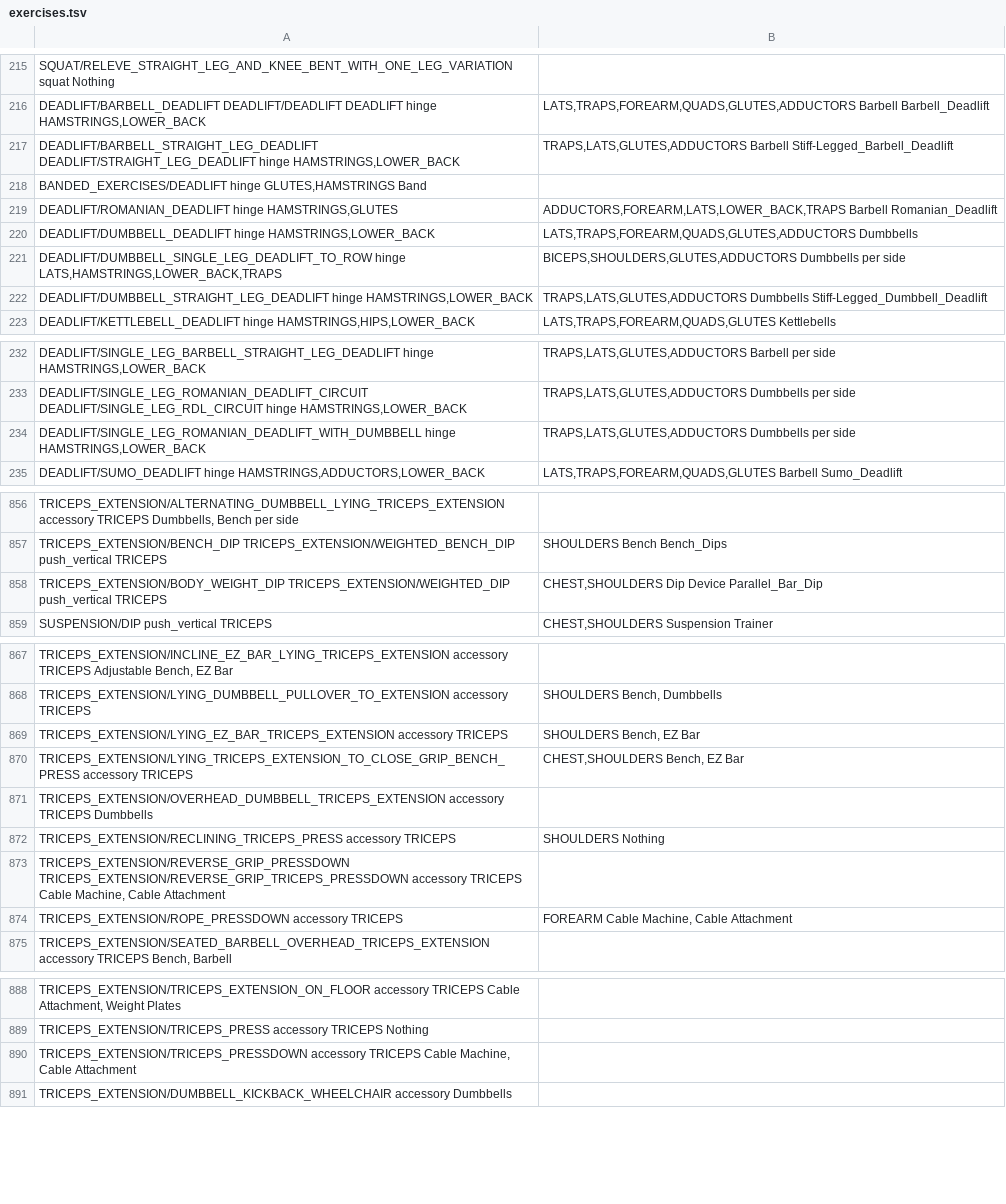
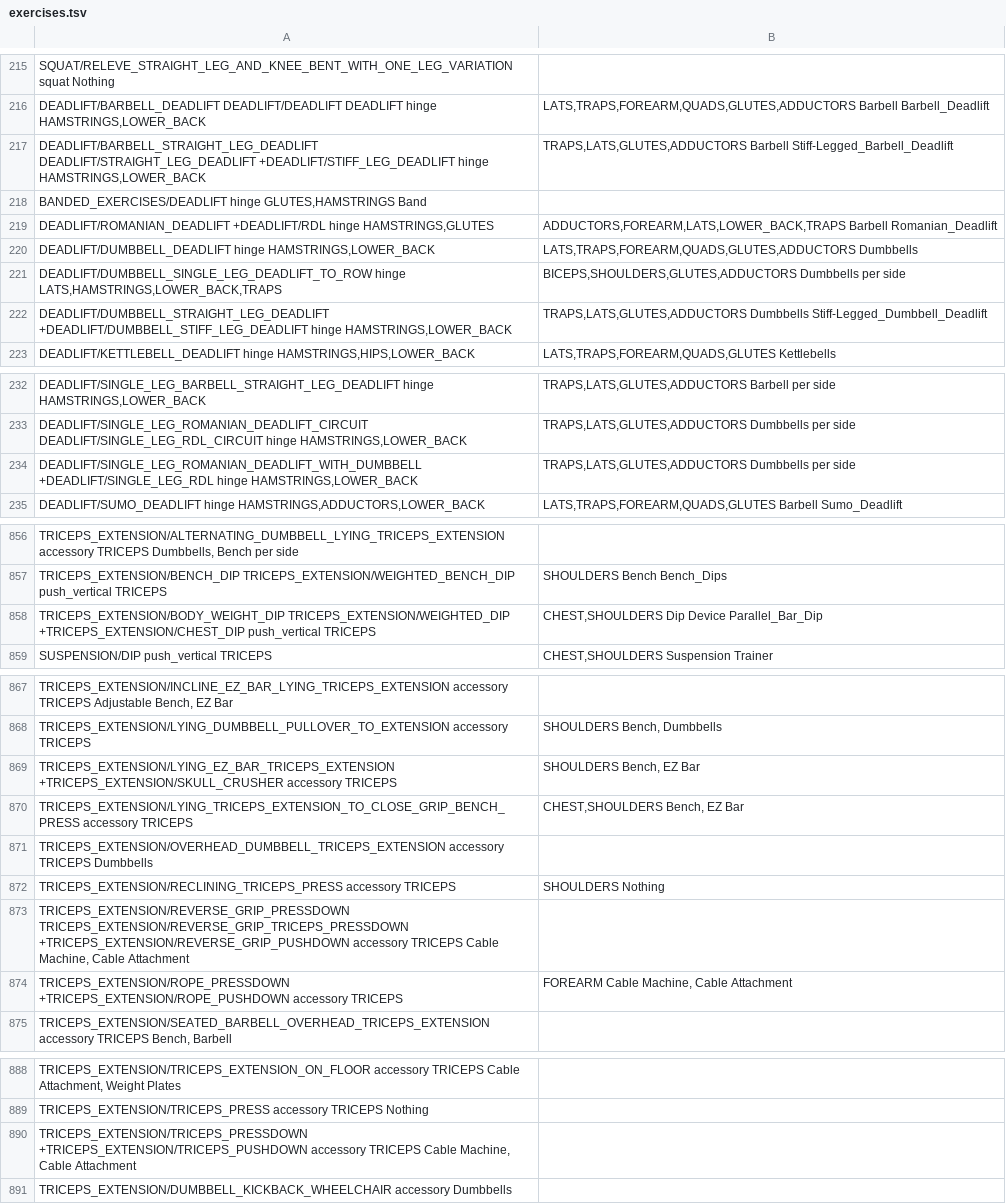
Before and after one commit to jlehen/Stamind, a TSV file: stamind/strength/exercises.tsv, drawn as a sheet; only a part is shown, gaps mark what is left out; the diff covers the shown part only.

```diff
--- a/stamind/strength/exercises.tsv
+++ b/stamind/strength/exercises.tsv
@@ -217,8 +217,8 @@ SQUAT/RELEVE_STRAIGHT_LEG_AND_KNEE_BENT_WITH_ONE_LEG_VARIATION	squat		Nothing
 DEADLIFT/BARBELL_DEADLIFT DEADLIFT/DEADLIFT DEADLIFT	hinge	HAMSTRINGS,LOWER_BACK|LATS,TRAPS,FOREARM,QUADS,GLUTES,ADDUCTORS	Barbell	Barbell_Deadlift
-DEADLIFT/BARBELL_STRAIGHT_LEG_DEADLIFT DEADLIFT/STRAIGHT_LEG_DEADLIFT	hinge	HAMSTRINGS,LOWER_BACK|TRAPS,LATS,GLUTES,ADDUCTORS	Barbell	Stiff-Legged_Barbell_Deadlift
+DEADLIFT/BARBELL_STRAIGHT_LEG_DEADLIFT DEADLIFT/STRAIGHT_LEG_DEADLIFT +DEADLIFT/STIFF_LEG_DEADLIFT	hinge	HAMSTRINGS,LOWER_BACK|TRAPS,LATS,GLUTES,ADDUCTORS	Barbell	Stiff-Legged_Barbell_Deadlift
 BANDED_EXERCISES/DEADLIFT	hinge	GLUTES,HAMSTRINGS	Band
-DEADLIFT/ROMANIAN_DEADLIFT	hinge	HAMSTRINGS,GLUTES|ADDUCTORS,FOREARM,LATS,LOWER_BACK,TRAPS	Barbell	Romanian_Deadlift
+DEADLIFT/ROMANIAN_DEADLIFT +DEADLIFT/RDL	hinge	HAMSTRINGS,GLUTES|ADDUCTORS,FOREARM,LATS,LOWER_BACK,TRAPS	Barbell	Romanian_Deadlift
 DEADLIFT/DUMBBELL_DEADLIFT	hinge	HAMSTRINGS,LOWER_BACK|LATS,TRAPS,FOREARM,QUADS,GLUTES,ADDUCTORS	Dumbbells
 DEADLIFT/DUMBBELL_SINGLE_LEG_DEADLIFT_TO_ROW	hinge	LATS,HAMSTRINGS,LOWER_BACK,TRAPS|BICEPS,SHOULDERS,GLUTES,ADDUCTORS	Dumbbells		per side
-DEADLIFT/DUMBBELL_STRAIGHT_LEG_DEADLIFT	hinge	HAMSTRINGS,LOWER_BACK|TRAPS,LATS,GLUTES,ADDUCTORS	Dumbbells	Stiff-Legged_Dumbbell_Deadlift
+DEADLIFT/DUMBBELL_STRAIGHT_LEG_DEADLIFT +DEADLIFT/DUMBBELL_STIFF_LEG_DEADLIFT	hinge	HAMSTRINGS,LOWER_BACK|TRAPS,LATS,GLUTES,ADDUCTORS	Dumbbells	Stiff-Legged_Dumbbell_Deadlift
 DEADLIFT/KETTLEBELL_DEADLIFT	hinge	HAMSTRINGS,HIPS,LOWER_BACK|LATS,TRAPS,FOREARM,QUADS,GLUTES	Kettlebells
@@ -234,3 +234,3 @@ DEADLIFT/SINGLE_LEG_BARBELL_STRAIGHT_LEG_DEADLIFT	hinge	HAMSTRINGS,LOWER_BACK|TR
 DEADLIFT/SINGLE_LEG_ROMANIAN_DEADLIFT_CIRCUIT DEADLIFT/SINGLE_LEG_RDL_CIRCUIT	hinge	HAMSTRINGS,LOWER_BACK|TRAPS,LATS,GLUTES,ADDUCTORS	Dumbbells		per side
-DEADLIFT/SINGLE_LEG_ROMANIAN_DEADLIFT_WITH_DUMBBELL	hinge	HAMSTRINGS,LOWER_BACK|TRAPS,LATS,GLUTES,ADDUCTORS	Dumbbells		per side
+DEADLIFT/SINGLE_LEG_ROMANIAN_DEADLIFT_WITH_DUMBBELL +DEADLIFT/SINGLE_LEG_RDL	hinge	HAMSTRINGS,LOWER_BACK|TRAPS,LATS,GLUTES,ADDUCTORS	Dumbbells		per side
 DEADLIFT/SUMO_DEADLIFT	hinge	HAMSTRINGS,ADDUCTORS,LOWER_BACK|LATS,TRAPS,FOREARM,QUADS,GLUTES	Barbell	Sumo_Deadlift
@@ -858,3 +858,3 @@ TRICEPS_EXTENSION/ALTERNATING_DUMBBELL_LYING_TRICEPS_EXTENSION	accessory	TRICEPS
 TRICEPS_EXTENSION/BENCH_DIP TRICEPS_EXTENSION/WEIGHTED_BENCH_DIP	push_vertical	TRICEPS|SHOULDERS	Bench	Bench_Dips
-TRICEPS_EXTENSION/BODY_WEIGHT_DIP TRICEPS_EXTENSION/WEIGHTED_DIP	push_vertical	TRICEPS|CHEST,SHOULDERS	Dip Device	Parallel_Bar_Dip
+TRICEPS_EXTENSION/BODY_WEIGHT_DIP TRICEPS_EXTENSION/WEIGHTED_DIP +TRICEPS_EXTENSION/CHEST_DIP	push_vertical	TRICEPS|CHEST,SHOULDERS	Dip Device	Parallel_Bar_Dip
 SUSPENSION/DIP	push_vertical	TRICEPS|CHEST,SHOULDERS	Suspension Trainer
@@ -869,3 +869,3 @@ TRICEPS_EXTENSION/INCLINE_EZ_BAR_LYING_TRICEPS_EXTENSION	accessory	TRICEPS	Adjus
 TRICEPS_EXTENSION/LYING_DUMBBELL_PULLOVER_TO_EXTENSION	accessory	TRICEPS|SHOULDERS	Bench, Dumbbells
-TRICEPS_EXTENSION/LYING_EZ_BAR_TRICEPS_EXTENSION	accessory	TRICEPS|SHOULDERS	Bench, EZ Bar
+TRICEPS_EXTENSION/LYING_EZ_BAR_TRICEPS_EXTENSION +TRICEPS_EXTENSION/SKULL_CRUSHER	accessory	TRICEPS|SHOULDERS	Bench, EZ Bar
 TRICEPS_EXTENSION/LYING_TRICEPS_EXTENSION_TO_CLOSE_GRIP_BENCH_PRESS	accessory	TRICEPS|CHEST,SHOULDERS	Bench, EZ Bar
@@ -873,4 +873,4 @@ TRICEPS_EXTENSION/OVERHEAD_DUMBBELL_TRICEPS_EXTENSION	accessory	TRICEPS	Dumbbell
 TRICEPS_EXTENSION/RECLINING_TRICEPS_PRESS	accessory	TRICEPS|SHOULDERS	Nothing
-TRICEPS_EXTENSION/REVERSE_GRIP_PRESSDOWN TRICEPS_EXTENSION/REVERSE_GRIP_TRICEPS_PRESSDOWN	accessory	TRICEPS	Cable Machine, Cable Attachment
-TRICEPS_EXTENSION/ROPE_PRESSDOWN	accessory	TRICEPS|FOREARM	Cable Machine, Cable Attachment
+TRICEPS_EXTENSION/REVERSE_GRIP_PRESSDOWN TRICEPS_EXTENSION/REVERSE_GRIP_TRICEPS_PRESSDOWN +TRICEPS_EXTENSION/REVERSE_GRIP_PUSHDOWN	accessory	TRICEPS	Cable Machine, Cable Attachment
+TRICEPS_EXTENSION/ROPE_PRESSDOWN +TRICEPS_EXTENSION/ROPE_PUSHDOWN	accessory	TRICEPS|FOREARM	Cable Machine, Cable Attachment
 TRICEPS_EXTENSION/SEATED_BARBELL_OVERHEAD_TRICEPS_EXTENSION	accessory	TRICEPS	Bench, Barbell
@@ -890,3 +890,3 @@ TRICEPS_EXTENSION/TRICEPS_EXTENSION_ON_FLOOR	accessory	TRICEPS	Cable Attachment,
 TRICEPS_EXTENSION/TRICEPS_PRESS	accessory	TRICEPS	Nothing
-TRICEPS_EXTENSION/TRICEPS_PRESSDOWN	accessory	TRICEPS	Cable Machine, Cable Attachment
+TRICEPS_EXTENSION/TRICEPS_PRESSDOWN +TRICEPS_EXTENSION/TRICEPS_PUSHDOWN	accessory	TRICEPS	Cable Machine, Cable Attachment
 TRICEPS_EXTENSION/DUMBBELL_KICKBACK_WHEELCHAIR	accessory		Dumbbells
```
Also changed, not shown: 1 edited cell elsewhere in this file, 4 other files.
